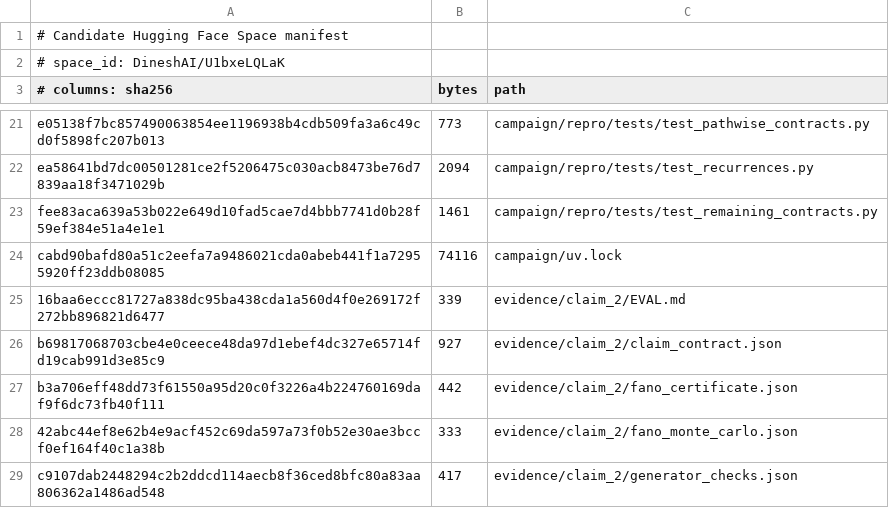
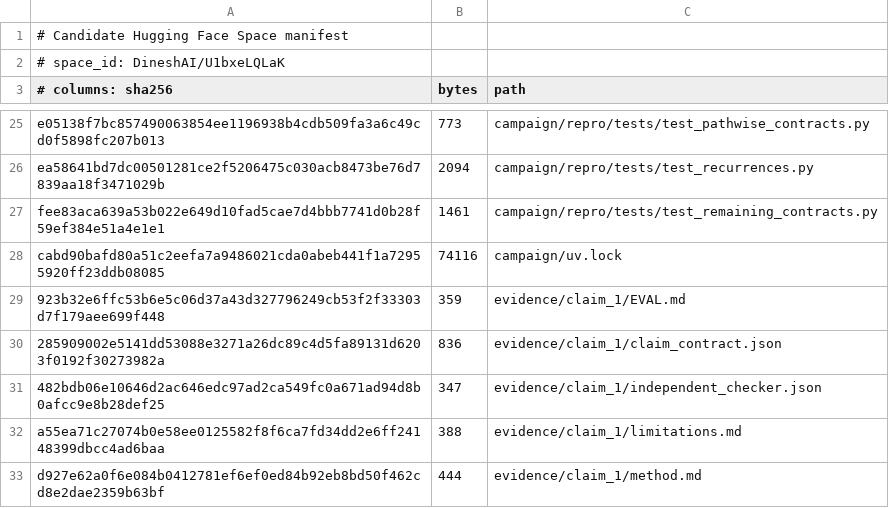
Before and after one commit to MachineLearning-Nerd/icml26-repro-U1bxeLQLaK-momentum-nonstationary, a TSV file: release/manifests/candidate-files.tsv, drawn as a sheet; only a part is shown, gaps mark what is left out; the shorter side is filled out with more unchanged rows; the diff covers the shown part only.

Commit message:
Snapshot cumulative Claim 1 release evidence

```diff
--- a/release/manifests/candidate-files.tsv
+++ b/release/manifests/candidate-files.tsv
@@ -24 +28,6 @@ fee83aca639a53b022e649d10fad5cae7d4bbb7741d0b28f59ef384e51a4e1e1	1461	campaign/r
 cabd90bafd80a51c2eefa7a9486021cda0abeb441f1a72955920ff23ddb08085	74116	campaign/uv.lock
+923b32e6ffc53b6e5c06d37a43d327796249cb53f2f33303d7f179aee699f448	359	evidence/claim_1/EVAL.md
+285909002e5141dd53088e3271a26dc89c4d5fa89131d6203f0192f30273982a	836	evidence/claim_1/claim_contract.json
+482bdb06e10646d2ac646edc97ad2ca549fc0a671ad94d8b0afcc9e8b28def25	347	evidence/claim_1/independent_checker.json
+a55ea71c27074b0e58ee0125582f8f6ca7fd34dd2e6ff24148399dbcc4ad6baa	388	evidence/claim_1/limitations.md
+d927e62a0f6e084b0412781ef6ef0ed84b92eb8bd50f462cd8e2dae2359b63bf	444	evidence/claim_1/method.md
```
Also changed, not shown: 10 added rows and 4 edited cells elsewhere in this file, release/manifests/hf-upload-sha256.tsv, 33 other files.
